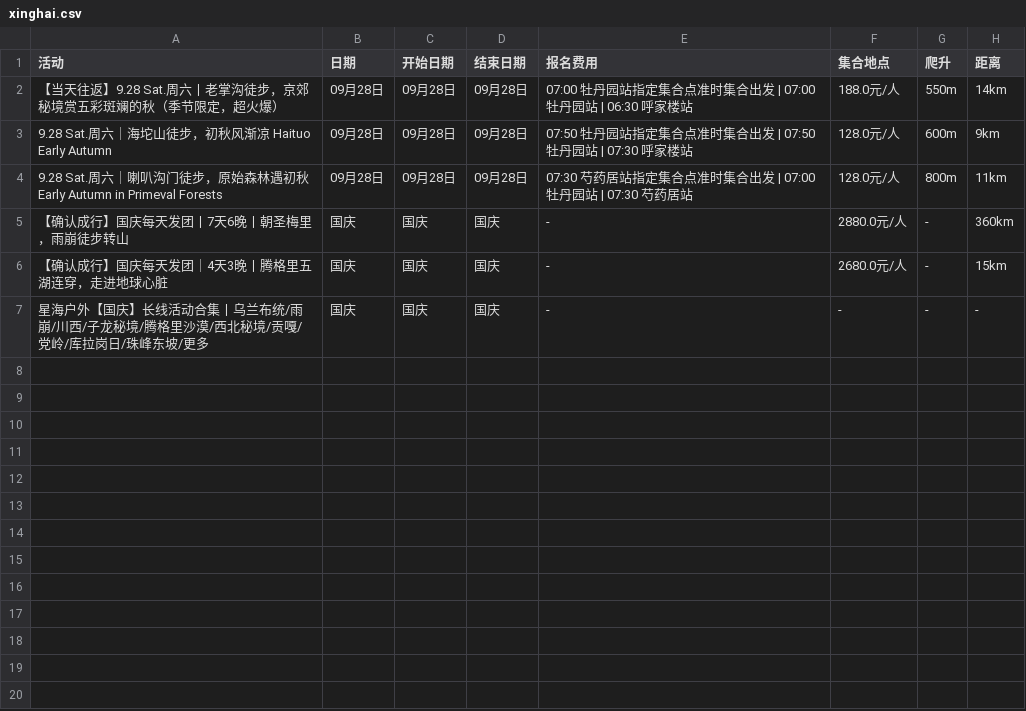
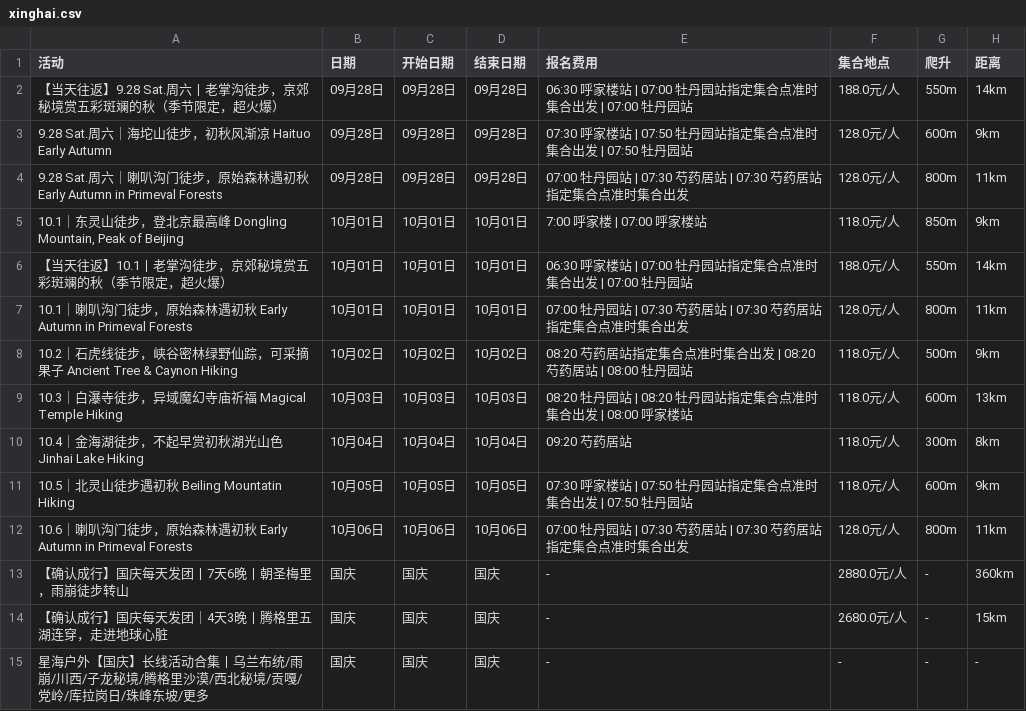
Before and after one commit to 10kshuaizhang/beijing-hiking, a CSV file: results/xinghai.csv, drawn as a sheet.

```diff
--- a/results/xinghai.csv
+++ b/results/xinghai.csv
@@ -1,5 +1,13 @@
 活动,日期,开始日期,结束日期,报名费用,集合地点,爬升,距离
-【当天往返】9.28 Sat.周六丨老掌沟徒步，京郊秘境赏五彩斑斓的秋（季节限定，超火爆）,09月28日,09月28日,09月28日,07:00 牡丹园站指定集合点准时集合出发 | 07:00 牡丹园站 | 06:30 呼家楼站,188.0元/人,550m,14km
-9.28 Sat.周六｜海坨山徒步，初秋风渐凉 Haituo Early Autumn,09月28日,09月28日,09月28日,07:50 牡丹园站指定集合点准时集合出发 | 07:50 牡丹园站 | 07:30 呼家楼站,128.0元/人,600m,9km
-9.28 Sat.周六｜喇叭沟门徒步，原始森林遇初秋 Early Autumn in Primeval Forests,09月28日,09月28日,09月28日,07:30 芍药居站指定集合点准时集合出发 | 07:00 牡丹园站 | 07:30 芍药居站,128.0元/人,800m,11km
+【当天往返】9.28 Sat.周六丨老掌沟徒步，京郊秘境赏五彩斑斓的秋（季节限定，超火爆）,09月28日,09月28日,09月28日,06:30 呼家楼站 | 07:00 牡丹园站指定集合点准时集合出发 | 07:00 牡丹园站,188.0元/人,550m,14km
+9.28 Sat.周六｜海坨山徒步，初秋风渐凉 Haituo Early Autumn,09月28日,09月28日,09月28日,07:30 呼家楼站 | 07:50 牡丹园站指定集合点准时集合出发 | 07:50 牡丹园站,128.0元/人,600m,9km
+9.28 Sat.周六｜喇叭沟门徒步，原始森林遇初秋 Early Autumn in Primeval Forests,09月28日,09月28日,09月28日,07:00 牡丹园站 | 07:30 芍药居站 | 07:30 芍药居站指定集合点准时集合出发,128.0元/人,800m,11km
+"10.1｜东灵山徒步，登北京最高峰 Dongling Mountain, Peak of Beijing",10月01日,10月01日,10月01日,7:00 呼家楼 | 07:00 呼家楼站,118.0元/人,850m,9km
+【当天往返】10.1丨老掌沟徒步，京郊秘境赏五彩斑斓的秋（季节限定，超火爆）,10月01日,10月01日,10月01日,06:30 呼家楼站 | 07:00 牡丹园站指定集合点准时集合出发 | 07:00 牡丹园站,188.0元/人,550m,14km
+10.1｜喇叭沟门徒步，原始森林遇初秋 Early Autumn in Primeval Forests,10月01日,10月01日,10月01日,07:00 牡丹园站 | 07:30 芍药居站 | 07:30 芍药居站指定集合点准时集合出发,128.0元/人,800m,11km
+10.2｜石虎线徒步，峡谷密林绿野仙踪，可采摘果子 Ancient Tree & Caynon Hiking,10月02日,10月02日,10月02日,08:20 芍药居站指定集合点准时集合出发 | 08:20 芍药居站 | 08:00 牡丹园站,118.0元/人,500m,9km
+10.3｜白瀑寺徒步，异域魔幻寺庙祈福 Magical Temple Hiking,10月03日,10月03日,10月03日,08:20 牡丹园站 | 08:20 牡丹园站指定集合点准时集合出发 | 08:00 呼家楼站,118.0元/人,600m,13km
+10.4｜金海湖徒步，不起早赏初秋湖光山色 Jinhai Lake Hiking,10月04日,10月04日,10月04日,09:20 芍药居站,118.0元/人,300m,8km
+10.5｜北灵山徒步遇初秋 Beiling Mountatin Hiking,10月05日,10月05日,10月05日,07:30 呼家楼站 | 07:50 牡丹园站指定集合点准时集合出发 | 07:50 牡丹园站,118.0元/人,600m,9km
+10.6｜喇叭沟门徒步，原始森林遇初秋 Early Autumn in Primeval Forests,10月06日,10月06日,10月06日,07:00 牡丹园站 | 07:30 芍药居站 | 07:30 芍药居站指定集合点准时集合出发,128.0元/人,800m,11km
 【确认成行】国庆每天发团丨7天6晚丨朝圣梅里，雨崩徒步转山,国庆,国庆,国庆,-,2880.0元/人,-,360km
```
Also changed, not shown: results/beilv.csv, results/ciwei.csv, 10 other files.
